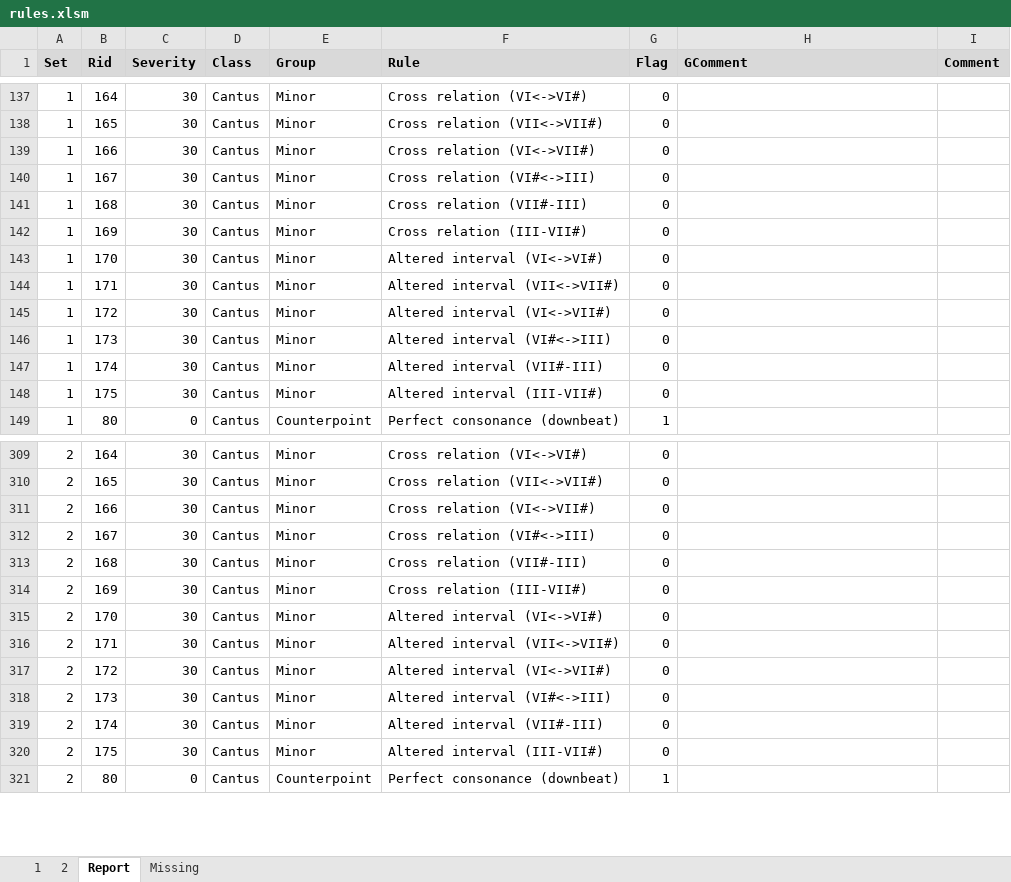
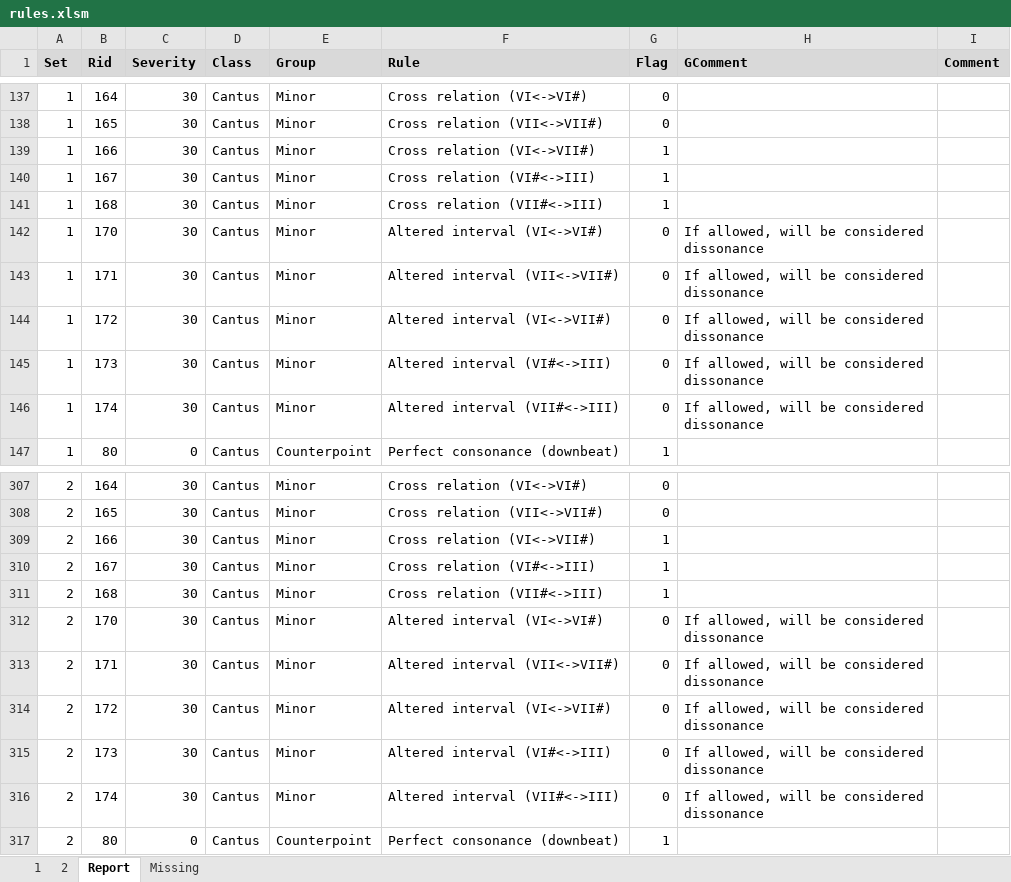
Before and after one commit to rualark/MGen, an Excel workbook: MGen/configs/GenCF1/include/rules.xlsm, sheet Report, drawn as a sheet; only a part is shown, gaps mark what is left out; values as stored, in another font and other column widths than the file's, no borders; removed rows and columns are numbered as before the commit, all else as after; the diff names each change by its address in the sheet, - before the commit and + after, or states it on an @@ line.

Commit message:
CP1: Add FailCrossInt cross relations detection (closed #423)

```diff
--- a/MGen/configs/GenCF1/include/rules.xlsm (sheet Report)
+++ b/MGen/configs/GenCF1/include/rules.xlsm (sheet Report)
-G139:G141 (Flag): 0
+G139:G141 (Flag): 1
-F141 (Rule): Cross relation (VII#-III)
+F141 (Rule): Cross relation (VII#<->III)
-row 142: 1 | 169 | 30 | Cantus | Minor | Cross relation (III-VII#) | 0
-H142:H146 (GComment): (empty)
+H142:H146 (GComment): If allowed, will be considered dissonance
-F146 (Rule): Altered interval (VII#-III)
+F146 (Rule): Altered interval (VII#<->III)
-row 148: 1 | 175 | 30 | Cantus | Minor | Altered interval (III-VII#) | 0
-G309:G311 (Flag): 0
+G309:G311 (Flag): 1
-F311 (Rule): Cross relation (VII#-III)
+F311 (Rule): Cross relation (VII#<->III)
-row 314: 2 | 169 | 30 | Cantus | Minor | Cross relation (III-VII#) | 0
-H312:H316 (GComment): (empty)
+H312:H316 (GComment): If allowed, will be considered dissonance
-F316 (Rule): Altered interval (VII#-III)
+F316 (Rule): Altered interval (VII#<->III)
-row 320: 2 | 175 | 30 | Cantus | Minor | Altered interval (III-VII#) | 0
```
Also changed, not shown: sheet 1, sheet 2, sheet Missing, charts or pictures, 3 other files.
